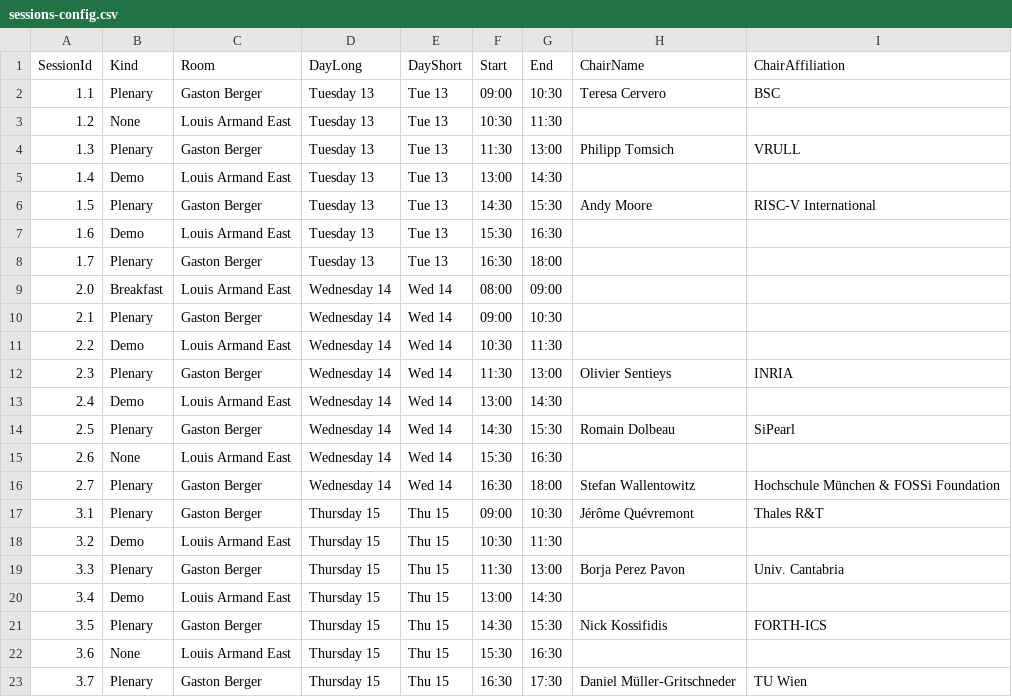
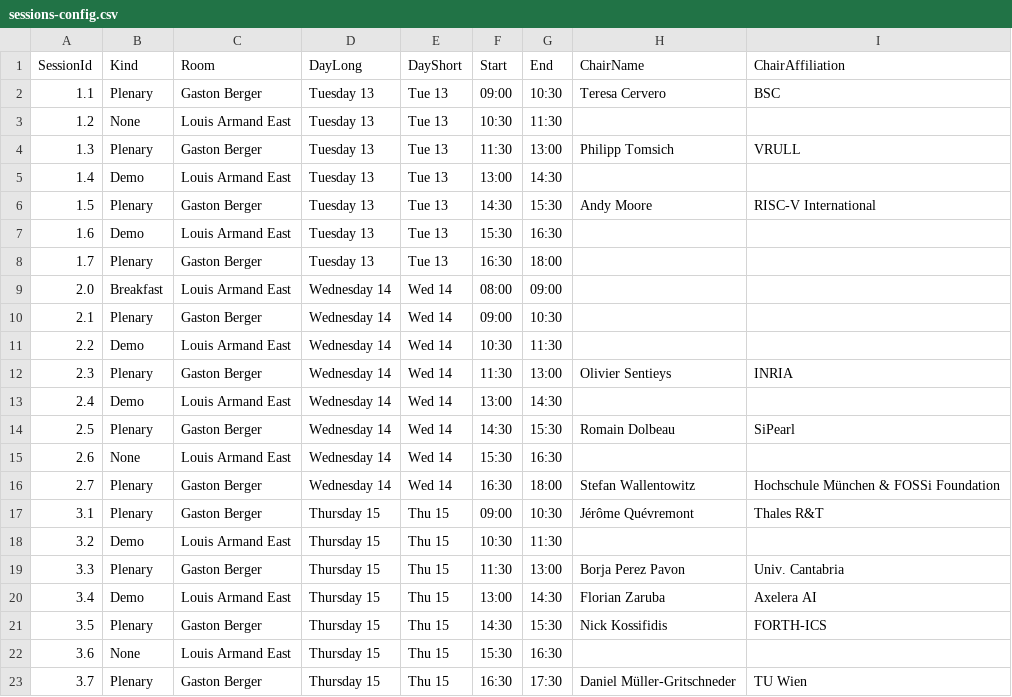
Before and after one commit to riscv-europe/summit-website-development, a CSV file: _data/sessions-config.csv, drawn as a sheet.

```diff
--- a/_data/sessions-config.csv
+++ b/_data/sessions-config.csv
@@ -19,3 +19,3 @@ SessionId,Kind,Room,DayLong,DayShort,Start,End,ChairName,ChairAffiliation
 3.3,Plenary,Gaston Berger,Thursday 15,Thu 15,11:30,13:00,Borja Perez Pavon,Univ. Cantabria
-3.4,Demo,Louis Armand East,Thursday 15,Thu 15,13:00,14:30,,
+3.4,Demo,Louis Armand East,Thursday 15,Thu 15,13:00,14:30,Florian Zaruba,Axelera AI
 3.5,Plenary,Gaston Berger,Thursday 15,Thu 15,14:30,15:30,Nick Kossifidis,FORTH-ICS
```
Also changed, not shown: _data/panels-details.csv, _data/talks-details.csv.
